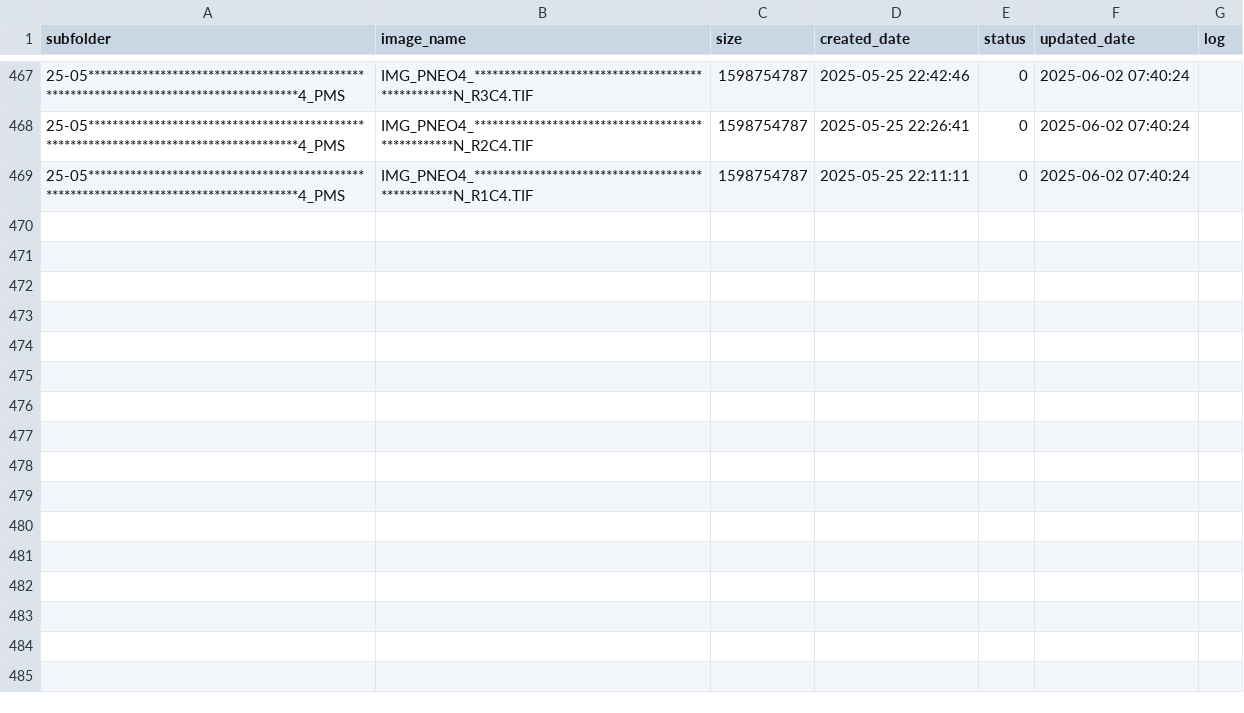
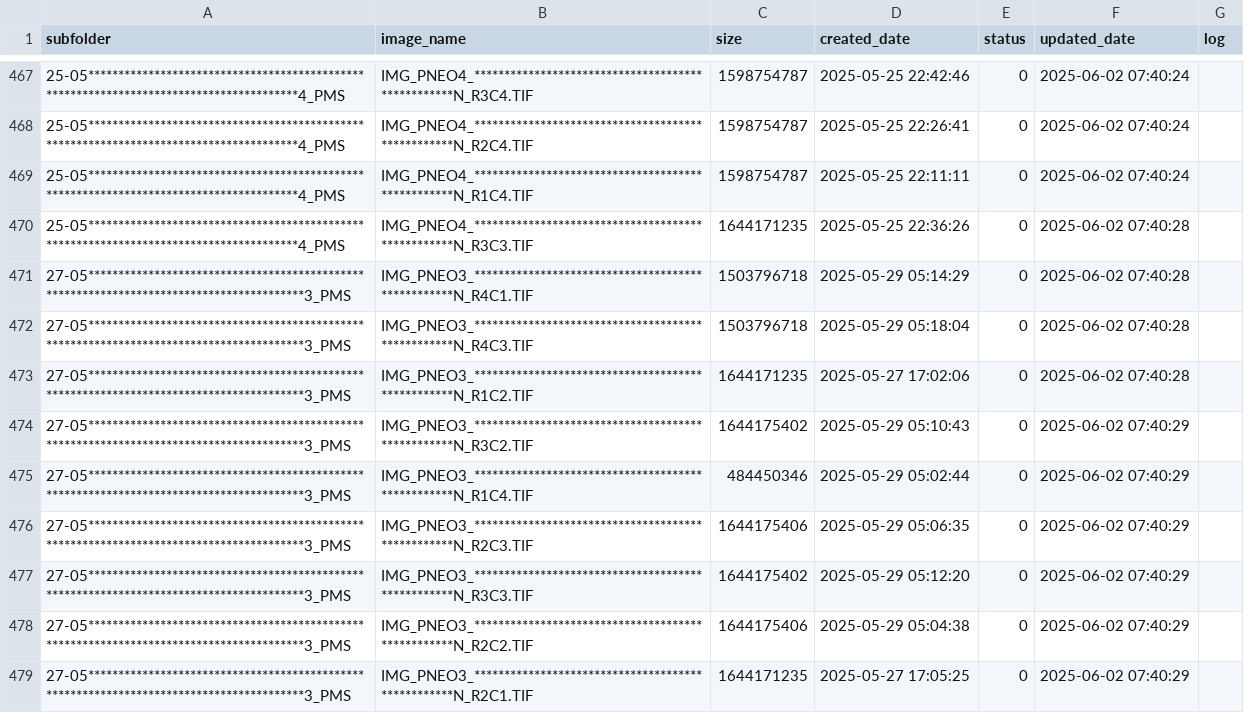
Before and after one commit to smart2cloud/x7z9kq_log, a CSV file: x7z9kq_log/x7z9kq_log.csv, drawn as a sheet; only a part is shown, gaps mark what is left out; the diff names each change by its address in the sheet, - before the commit and + after, or states it on an @@ line.

Commit message:
Update x7z9kq_log/x7z9kq_log.csv - 2025-06-02 07:40:32

```diff
--- a/x7z9kq_log/x7z9kq_log.csv
+++ b/x7z9kq_log/x7z9kq_log.csv
+row 470: 25-05****************************************************************************************4_PMS | IMG_PNEO4_**************************************************N_R3C3.TIF | 1644171235 | 2025-05-25 22:36:26 | 0 | 2025-06-02 07:40:28
+row 471: 27-05*****************************************************************************************3_PMS | IMG_PNEO3_**************************************************N_R4C1.TIF | 1503796718 | 2025-05-29 05:14:29 | 0 | 2025-06-02 07:40:28
+row 472: 27-05*****************************************************************************************3_PMS | IMG_PNEO3_**************************************************N_R4C3.TIF | 1503796718 | 2025-05-29 05:18:04 | 0 | 2025-06-02 07:40:28
+row 473: 27-05*****************************************************************************************3_PMS | IMG_PNEO3_**************************************************N_R1C2.TIF | 1644171235 | 2025-05-27 17:02:06 | 0 | 2025-06-02 07:40:28
+row 474: 27-05*****************************************************************************************3_PMS | IMG_PNEO3_**************************************************N_R3C2.TIF | 1644175402 | 2025-05-29 05:10:43 | 0 | 2025-06-02 07:40:29
+row 475: 27-05*****************************************************************************************3_PMS | IMG_PNEO3_**************************************************N_R1C4.TIF | 484450346 | 2025-05-29 05:02:44 | 0 | 2025-06-02 07:40:29
+row 476: 27-05*****************************************************************************************3_PMS | IMG_PNEO3_**************************************************N_R2C3.TIF | 1644175406 | 2025-05-29 05:06:35 | 0 | 2025-06-02 07:40:29
+row 477: 27-05*****************************************************************************************3_PMS | IMG_PNEO3_**************************************************N_R3C3.TIF | 1644175402 | 2025-05-29 05:12:20 | 0 | 2025-06-02 07:40:29
+row 478: 27-05*****************************************************************************************3_PMS | IMG_PNEO3_**************************************************N_R2C2.TIF | 1644175406 | 2025-05-29 05:04:38 | 0 | 2025-06-02 07:40:29
+row 479: 27-05*****************************************************************************************3_PMS | IMG_PNEO3_**************************************************N_R2C1.TIF | 1644171235 | 2025-05-27 17:05:25 | 0 | 2025-06-02 07:40:29
```
